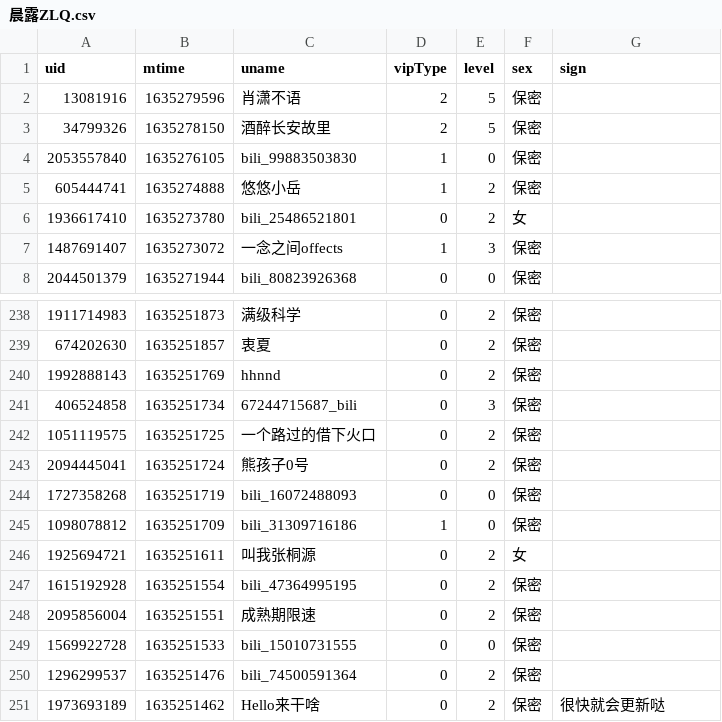
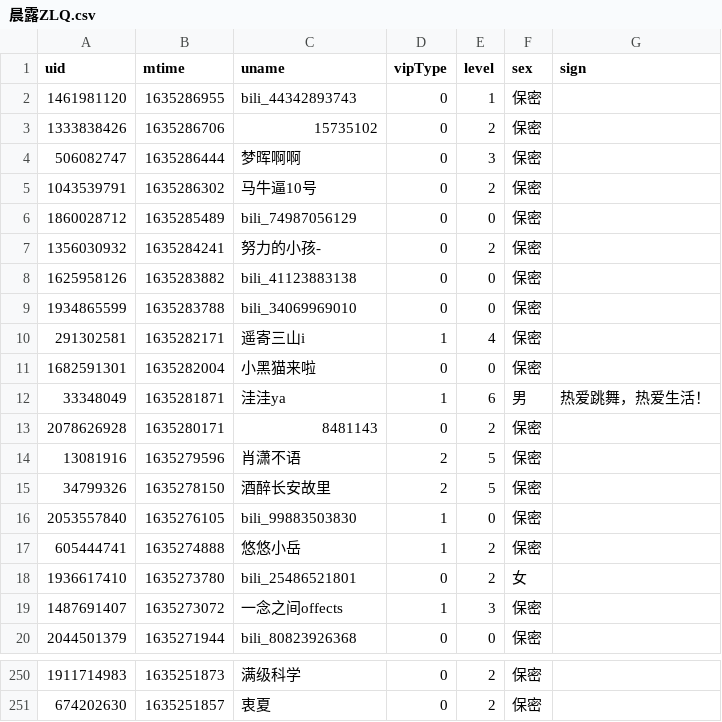
Before and after one commit to Brx86/web, a CSV file: 172809260/晨露ZLQ.csv, drawn as a sheet; only a part is shown, gaps mark what is left out; removed rows and columns are numbered as before the commit, all else as after; the diff names each change by its address in the sheet, - before the commit and + after, or states it on an @@ line.

```diff
--- a/172809260/晨露ZLQ.csv
+++ b/172809260/晨露ZLQ.csv
+row 2: 1461981120 | 1635286955 | bili_44342893743 | 0 | 1 | 保密
+row 3: 1333838426 | 1635286706 | 15735102 | 0 | 2 | 保密
+row 4: 506082747 | 1635286444 | 梦晖啊啊 | 0 | 3 | 保密
+row 5: 1043539791 | 1635286302 | 马牛逼10号 | 0 | 2 | 保密
+row 6: 1860028712 | 1635285489 | bili_74987056129 | 0 | 0 | 保密
+row 7: 1356030932 | 1635284241 | 努力的小孩- | 0 | 2 | 保密
+row 8: 1625958126 | 1635283882 | bili_41123883138 | 0 | 0 | 保密
+row 9: 1934865599 | 1635283788 | bili_34069969010 | 0 | 0 | 保密
+row 10: 291302581 | 1635282171 | 遥寄三山i | 1 | 4 | 保密
+row 11: 1682591301 | 1635282004 | 小黑猫来啦 | 0 | 0 | 保密
+row 12: 33348049 | 1635281871 | 洼洼ya | 1 | 6 | 男 | 热爱跳舞，热爱生活！
+row 13: 2078626928 | 1635280171 | 8481143 | 0 | 2 | 保密
-row 240: 1992888143 | 1635251769 | hhnnd | 0 | 2 | 保密
-row 241: 406524858 | 1635251734 | 67244715687_bili | 0 | 3 | 保密
-row 242: 1051119575 | 1635251725 | 一个路过的借下火口 | 0 | 2 | 保密
-row 243: 2094445041 | 1635251724 | 熊孩子0号 | 0 | 2 | 保密
-row 244: 1727358268 | 1635251719 | bili_16072488093 | 0 | 0 | 保密
-row 245: 1098078812 | 1635251709 | bili_31309716186 | 1 | 0 | 保密
-row 246: 1925694721 | 1635251611 | 叫我张桐源 | 0 | 2 | 女
-row 247: 1615192928 | 1635251554 | bili_47364995195 | 0 | 2 | 保密
-row 248: 2095856004 | 1635251551 | 成熟期限速 | 0 | 2 | 保密
-row 249: 1569922728 | 1635251533 | bili_15010731555 | 0 | 0 | 保密
-row 250: 1296299537 | 1635251476 | bili_74500591364 | 0 | 2 | 保密
-row 251: 1973693189 | 1635251462 | Hello来干啥 | 0 | 2 | 保密 | 很快就会更新哒
```
Also changed, not shown: 3 other files.
